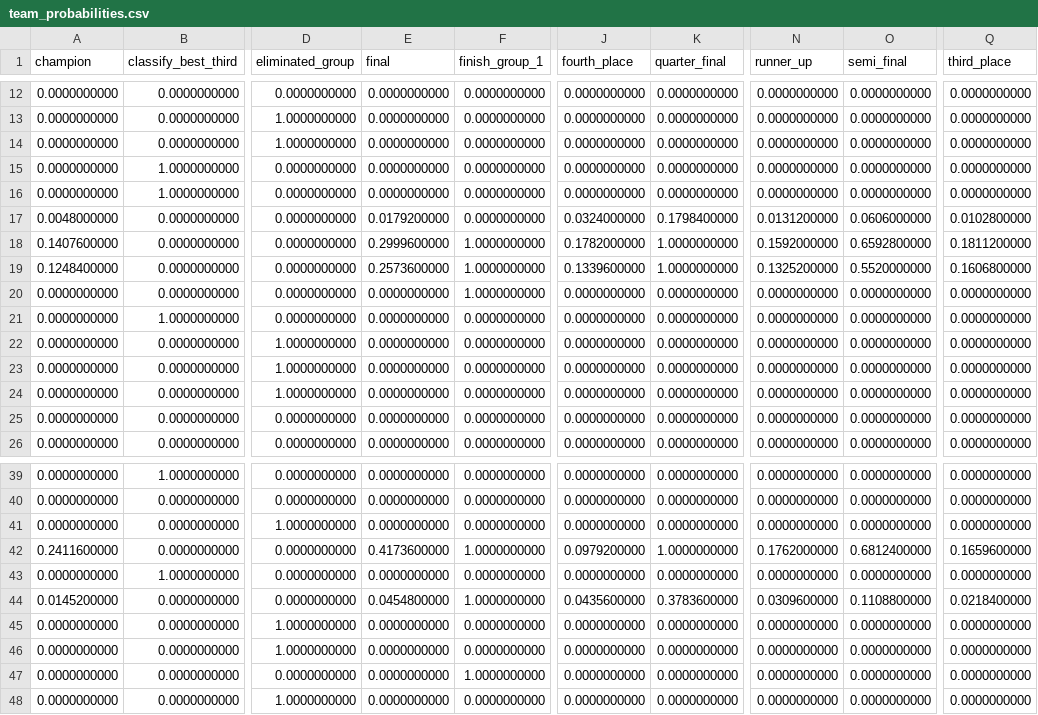
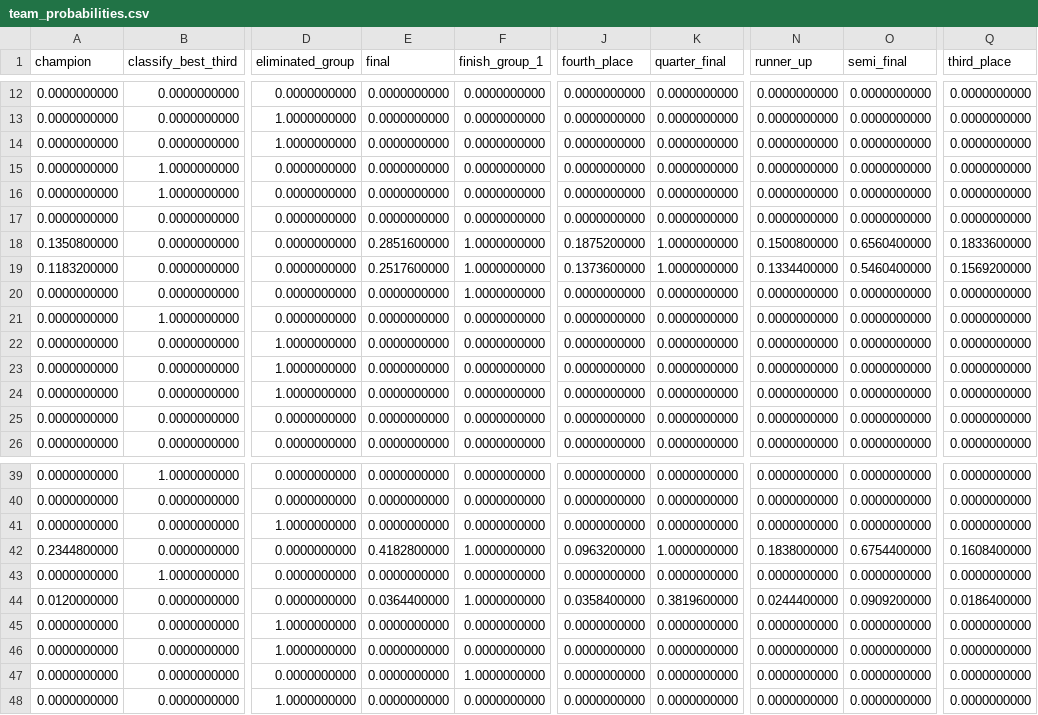
Before and after one commit to juanbrau-or/world-cup-2026-predictions, a CSV file: simulation/team_probabilities.csv, drawn as a sheet; only a part is shown, gaps mark what is left out; the diff covers the shown part only; the diff names each change by its address in the sheet, - before the commit and + after, or states it on an @@ line.

```diff
--- a/simulation/team_probabilities.csv
+++ b/simulation/team_probabilities.csv
-A17 (champion): 0.0048000000
+A17 (champion): 0.0000000000
-E17 (final): 0.0179200000
+E17 (final): 0.0000000000
-J17 (fourth_place): 0.0324000000
+J17 (fourth_place): 0.0000000000
-K17 (quarter_final): 0.1798400000
+K17 (quarter_final): 0.0000000000
-N17 (runner_up): 0.0131200000
+N17 (runner_up): 0.0000000000
-O17 (semi_final): 0.0606000000
+O17 (semi_final): 0.0000000000
-Q17 (third_place): 0.0102800000
+Q17 (third_place): 0.0000000000
-A18 (champion): 0.1407600000
+A18 (champion): 0.1350800000
-E18 (final): 0.2999600000
+E18 (final): 0.2851600000
-J18 (fourth_place): 0.1782000000
+J18 (fourth_place): 0.1875200000
-N18 (runner_up): 0.1592000000
+N18 (runner_up): 0.1500800000
-O18 (semi_final): 0.6592800000
+O18 (semi_final): 0.6560400000
-Q18 (third_place): 0.1811200000
+Q18 (third_place): 0.1833600000
-A19 (champion): 0.1248400000
+A19 (champion): 0.1183200000
-E19 (final): 0.2573600000
+E19 (final): 0.2517600000
-J19 (fourth_place): 0.1339600000
+J19 (fourth_place): 0.1373600000
-N19 (runner_up): 0.1325200000
+N19 (runner_up): 0.1334400000
-O19 (semi_final): 0.5520000000
+O19 (semi_final): 0.5460400000
-Q19 (third_place): 0.1606800000
+Q19 (third_place): 0.1569200000
-A42 (champion): 0.2411600000
+A42 (champion): 0.2344800000
-E42 (final): 0.4173600000
+E42 (final): 0.4182800000
-J42 (fourth_place): 0.0979200000
+J42 (fourth_place): 0.0963200000
-N42 (runner_up): 0.1762000000
+N42 (runner_up): 0.1838000000
-O42 (semi_final): 0.6812400000
+O42 (semi_final): 0.6754400000
-Q42 (third_place): 0.1659600000
+Q42 (third_place): 0.1608400000
-A44 (champion): 0.0145200000
+A44 (champion): 0.0120000000
-E44 (final): 0.0454800000
+E44 (final): 0.0364400000
-J44 (fourth_place): 0.0435600000
+J44 (fourth_place): 0.0358400000
-K44 (quarter_final): 0.3783600000
+K44 (quarter_final): 0.3819600000
-N44 (runner_up): 0.0309600000
+N44 (runner_up): 0.0244400000
-O44 (semi_final): 0.1108800000
+O44 (semi_final): 0.0909200000
-Q44 (third_place): 0.0218400000
+Q44 (third_place): 0.0186400000
```
Also changed, not shown: 32 edited cells elsewhere in this file, latest.csv, prospective_matches.csv, 18 other files.
